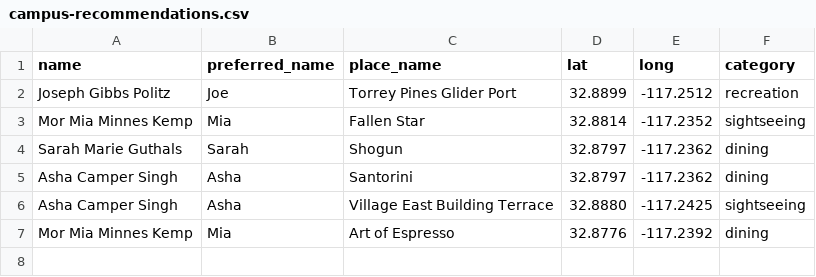
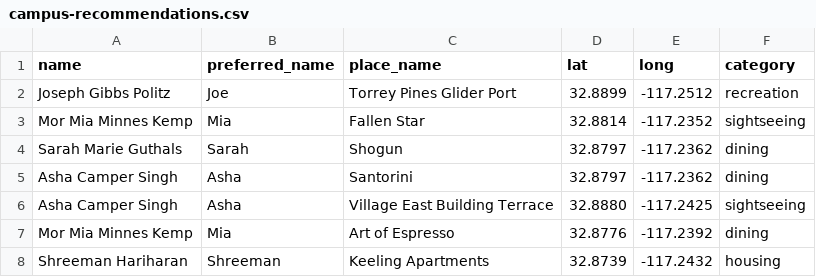
Before and after one commit to ucsd-cse8a-f18/pa1-starter, a CSV file: data/campus-recommendations.csv, drawn as a sheet; the diff names each change by its address in the sheet, - before the commit and + after, or states it on an @@ line.

Commit message:
Added Campus Data Line

```diff
--- a/data/campus-recommendations.csv
+++ b/data/campus-recommendations.csv
+row 8: Shreeman Hariharan | Shreeman | Keeling Apartments | 32.8739 | -117.2432 | housing
```
